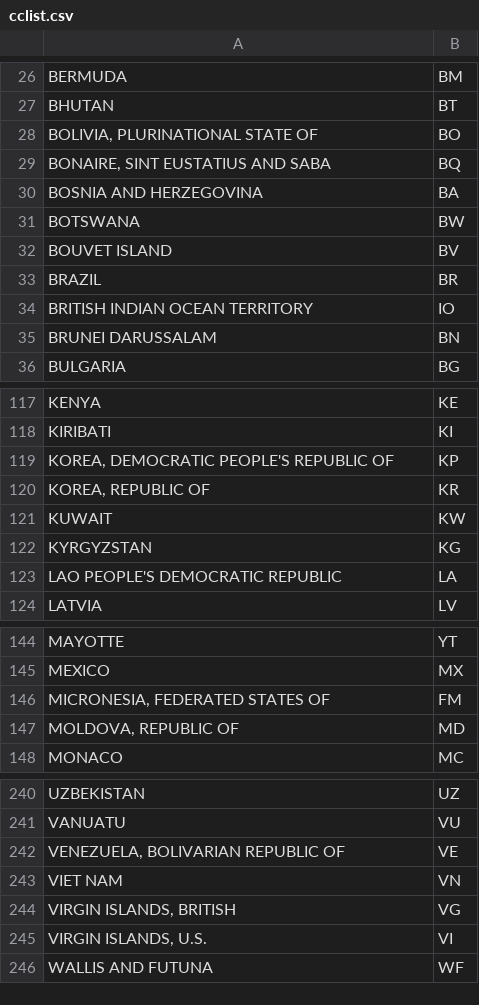
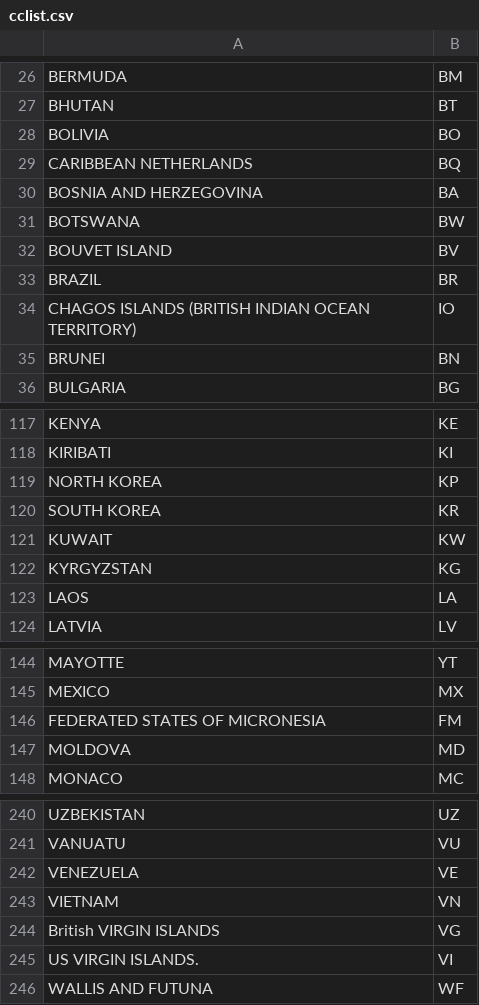
Before and after one commit to fourd/fiveoclock, a CSV file: cclist.csv, drawn as a sheet; only a part is shown, gaps mark what is left out; the diff covers the shown part only.

Commit message:
editing cclist to avoid dodgy/annoying commas
eg "Iran, Islamic republic of" -> "Iran"

```diff
--- a/cclist.csv
+++ b/cclist.csv
@@ -27,4 +27,4 @@ BERMUDA;BM
 BHUTAN;BT
-BOLIVIA, PLURINATIONAL STATE OF;BO
-BONAIRE, SINT EUSTATIUS AND SABA;BQ
+BOLIVIA;BO
+CARIBBEAN NETHERLANDS;BQ
 BOSNIA AND HERZEGOVINA;BA
@@ -33,4 +33,4 @@ BOUVET ISLAND;BV
 BRAZIL;BR
-BRITISH INDIAN OCEAN TERRITORY;IO
-BRUNEI DARUSSALAM;BN
+CHAGOS ISLANDS (BRITISH INDIAN OCEAN TERRITORY);IO
+BRUNEI;BN
 BULGARIA;BG
@@ -118,7 +118,7 @@ KENYA;KE
 KIRIBATI;KI
-KOREA, DEMOCRATIC PEOPLE'S REPUBLIC OF;KP
-KOREA, REPUBLIC OF;KR
+NORTH KOREA;KP
+SOUTH KOREA;KR
 KUWAIT;KW
 KYRGYZSTAN;KG
-LAO PEOPLE'S DEMOCRATIC REPUBLIC;LA
+LAOS;LA
 LATVIA;LV
@@ -145,4 +145,4 @@ MAYOTTE;YT
 MEXICO;MX
-MICRONESIA, FEDERATED STATES OF;FM
-MOLDOVA, REPUBLIC OF;MD
+FEDERATED STATES OF MICRONESIA;FM
+MOLDOVA;MD
 MONACO;MC
@@ -241,6 +241,6 @@ UZBEKISTAN;UZ
 VANUATU;VU
-VENEZUELA, BOLIVARIAN REPUBLIC OF;VE
-VIET NAM;VN
-VIRGIN ISLANDS, BRITISH;VG
-VIRGIN ISLANDS, U.S.;VI
+VENEZUELA;VE
+VIETNAM;VN
+British VIRGIN ISLANDS;VG
+US VIRGIN ISLANDS.;VI
 WALLIS AND FUTUNA;WF
```
Also changed, not shown: 10 edited cells elsewhere in this file.
